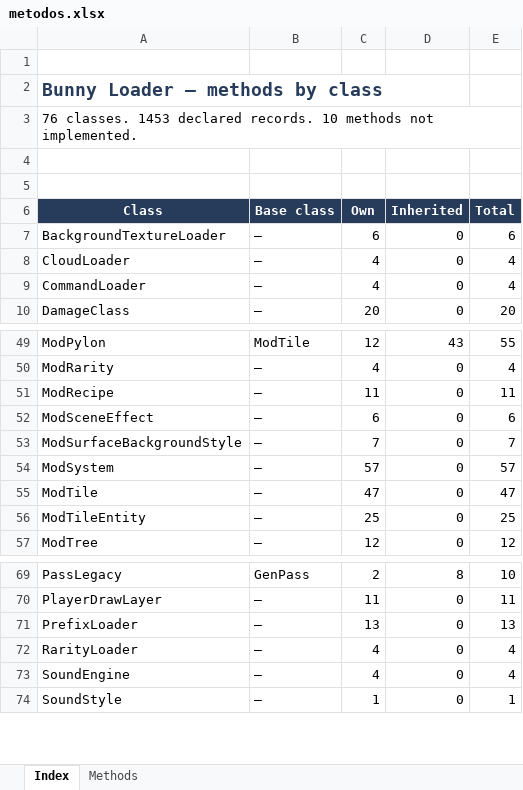
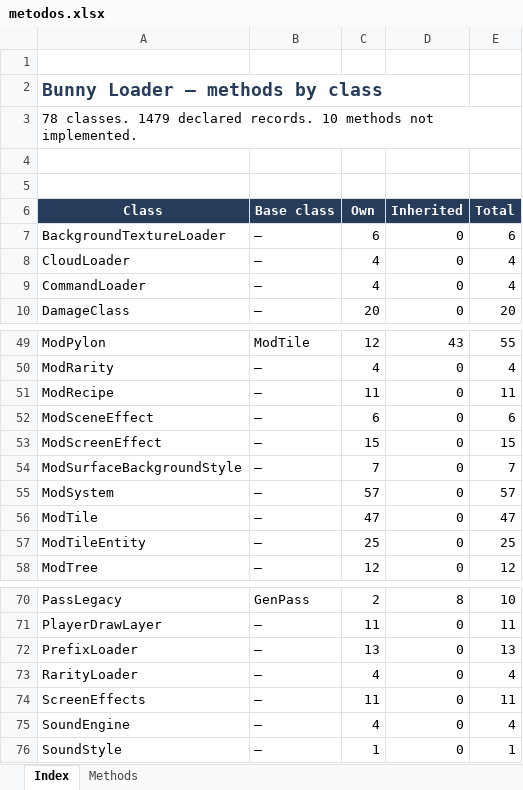
Before and after one commit to JonataOliveiraa/Bunny-Loader, an Excel workbook: docs/referencia/metodos.xlsx, sheet Index, drawn as a sheet; only a part is shown, gaps mark what is left out; values as stored, in another font and other column widths than the file's, no borders; table styles not drawn; the diff names each change by its address in the sheet, - before the commit and + after, or states it on an @@ line.

Commit message:
feat: screen effects in the Example Mod (Last Prism port, rift staff, low life) and the screen effects guide

```diff
--- a/docs/referencia/metodos.xlsx (sheet Index)
+++ b/docs/referencia/metodos.xlsx (sheet Index)
-A3 (Class): 76 classes. 1453 declared records.…
+A3 (Class): 78 classes. 1479 declared records.…
+row 53: ModScreenEffect | — | 15 | 0 | 15
+row 74: ScreenEffects | — | 11 | 0 | 11
```
Also changed, not shown: sheet Methods, 25 other files.
